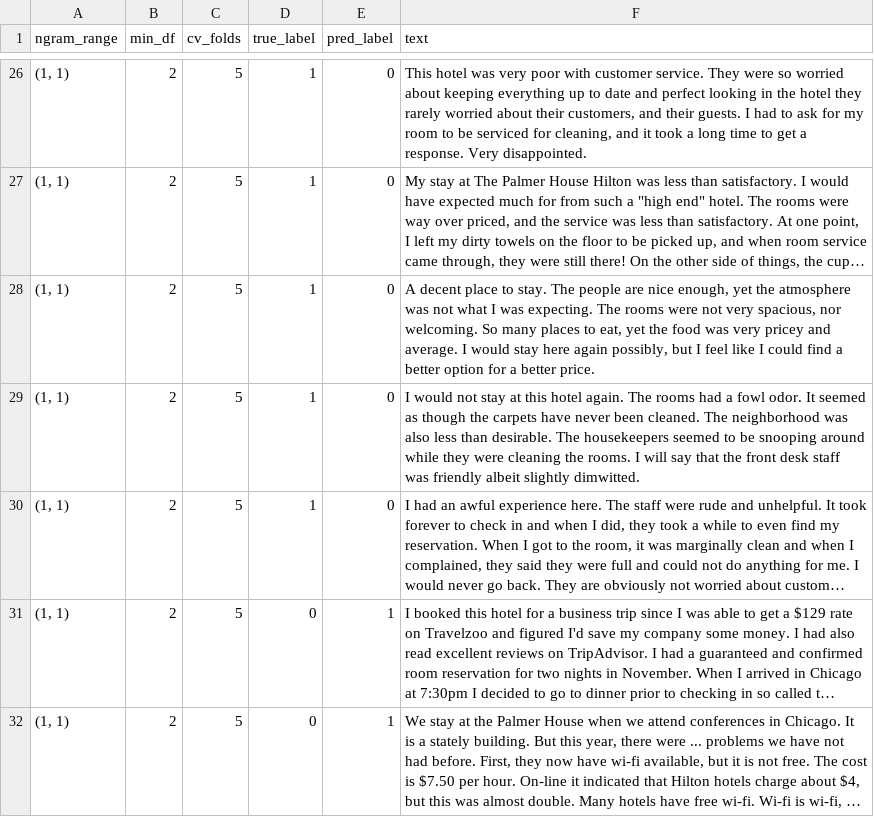
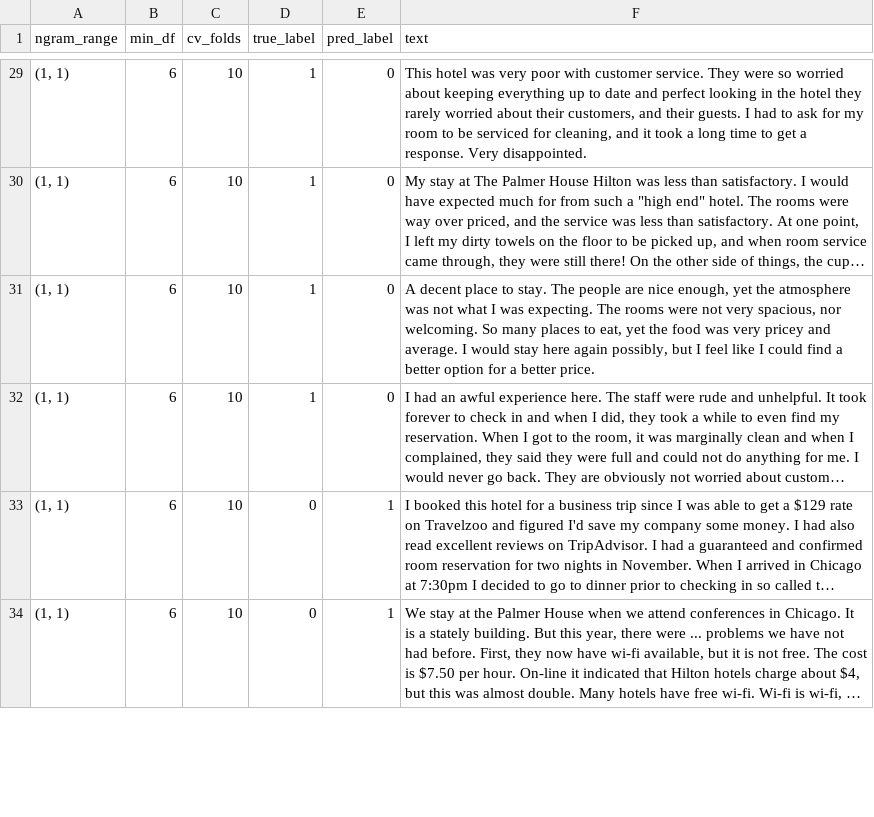
Before and after one commit to albarransara/DataMining25, a CSV file: results/s_tree_results_misclassified_best.csv, drawn as a sheet; only a part is shown, gaps mark what is left out; long unchanged cells end in …; removed rows and columns are numbered as before the commit, all else as after; the diff covers the shown part only; the diff names each change by its address in the sheet, - before the commit and + after, or states it on an @@ line.

Commit message:
Single tree unigrams and bigrams

```diff
--- a/results/s_tree_results_misclassified_best.csv
+++ b/results/s_tree_results_misclassified_best.csv
-B29:B31 (min_df): 2
+B29:B31 (min_df): 6
-C29:C31 (cv_folds): 5
+C29:C31 (cv_folds): 10
-row 29: (1, 1) | 2 | 5 | 1 | 0 | I would not stay at this hotel again. The rooms had a fowl odor. It seemed as though the carpets have never been cleaned. The neighborhood was also less than desirable. The housekeepers seemed to be snooping around while they were cleaning the rooms. I will say that the front desk staff was friendly albeit slightly dimwitted.
-B32:B34 (min_df): 2
+B32:B34 (min_df): 6
-C32:C34 (cv_folds): 5
+C32:C34 (cv_folds): 10
```
Also changed, not shown: 5 added rows, 6 removed rows and 101 edited cells elsewhere in this file, results/s_tree_results_overview.csv, 4 other files.
